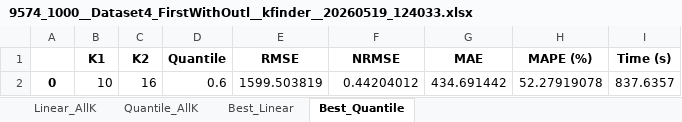
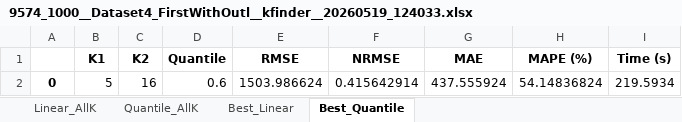
Before and after one commit to vojouv/Skrips, an Excel workbook: datasets/output/9574_1000__Dataset4_FirstWithOutl__kfinder__20260519_124033.xlsx, sheet Best_Quantile, drawn as a sheet; values as stored, in another font and other column widths than the file's, no borders; the diff names each change by its address in the sheet, - before the commit and + after, or states it on an @@ line.

```diff
--- a/datasets/output/9574_1000__Dataset4_FirstWithOutl__kfinder__20260519_124033.xlsx (sheet Best_Quantile)
+++ b/datasets/output/9574_1000__Dataset4_FirstWithOutl__kfinder__20260519_124033.xlsx (sheet Best_Quantile)
-B2 (K1): 10
+B2 (K1): 5
-E2 (RMSE): 1599.503819
+E2 (RMSE): 1503.986624
-F2 (NRMSE): 0.44204012
+F2 (NRMSE): 0.415642914
-G2 (MAE): 434.691442
+G2 (MAE): 437.555924
-H2 (MAPE (%)): 52.27919078
+H2 (MAPE (%)): 54.14836824
-I2 (Time (s)): 837.6357
+I2 (Time (s)): 219.5934
```
Also changed, not shown: sheet Quantile_AllK, sheet Linear_AllK, sheet Best_Linear.
